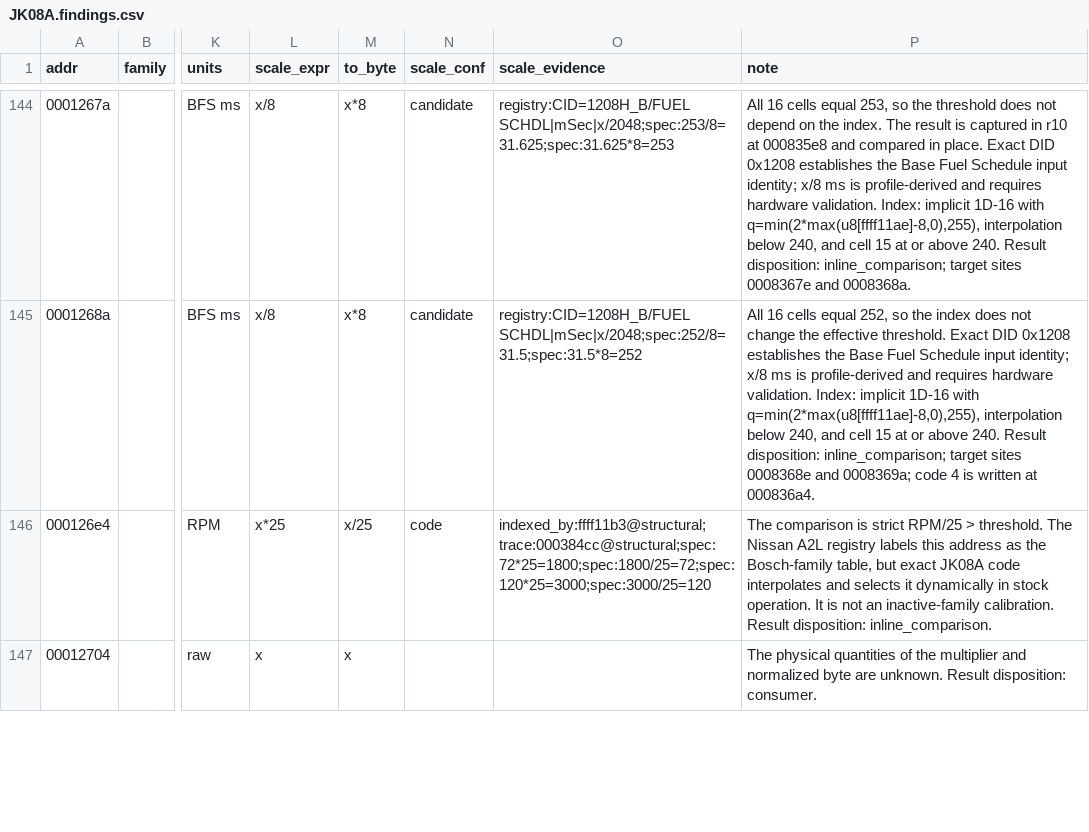
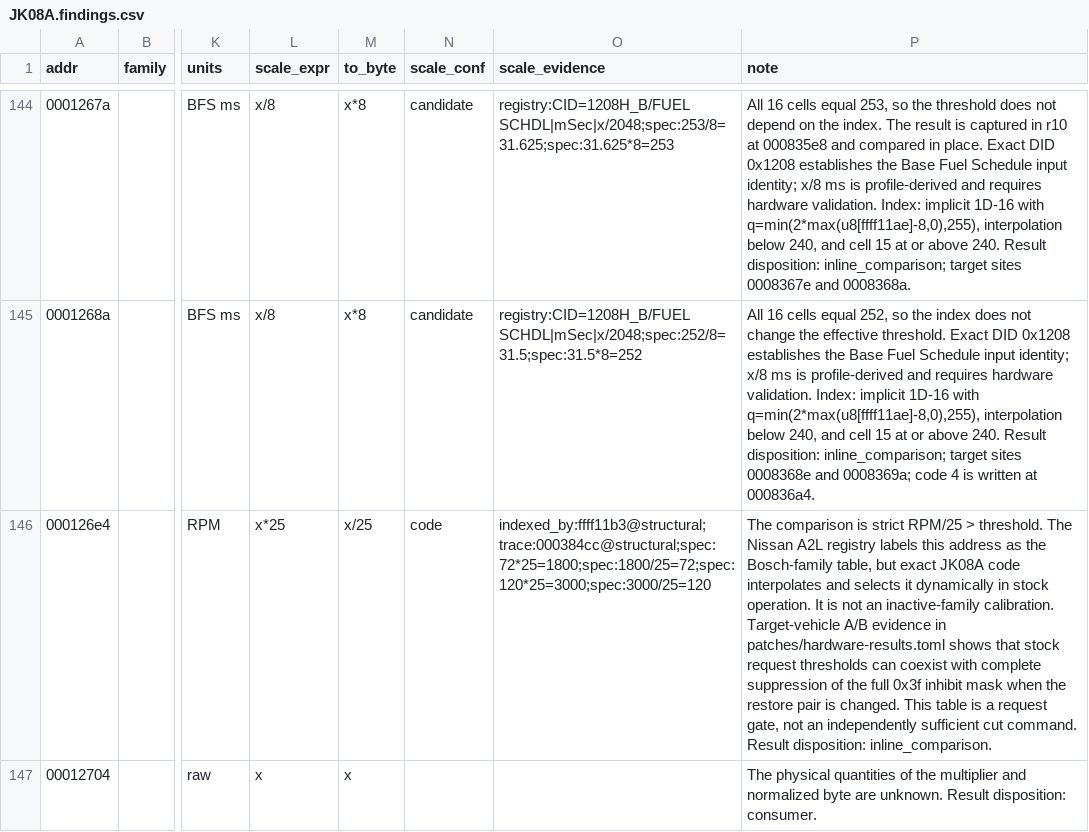
Before and after one commit to irudoy/v, a CSV file: defs/JK08A.findings.csv, drawn as a sheet; only a part is shown, gaps mark what is left out; the diff covers the shown part only; the diff names each change by its address in the sheet, - before the commit and + after, or states it on an @@ line.

```diff
--- a/defs/JK08A.findings.csv
+++ b/defs/JK08A.findings.csv
-P146 (note): …inactive-family calibration. Result disposition:…
+P146 (note): …inactive-family calibration. Target-vehicle A/B evidence in patches/hardware-results.toml shows that stock request thresholds can coexist with complete suppression of the full 0x3f inhibit mask when the restore pair is changed. This table is a request gate, not an independently sufficient cut command. Result disposition:…
```
Also changed, not shown: 16 edited cells elsewhere in this file, defs/JK08A.diagnostic-bindings.csv, defs/JK08A.funcs.csv, 17 other files.
